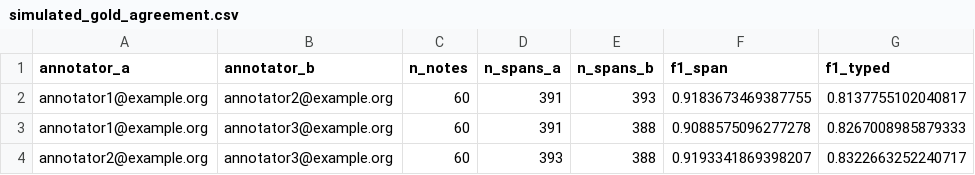
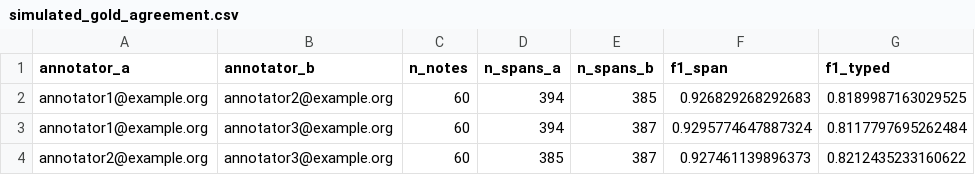
Before and after one commit to Health-Transformation-Lab/health-transformation-lab-nlp, a CSV file: data/deid/review/simulated_gold_agreement.csv, drawn as a sheet.

```diff
--- a/data/deid/review/simulated_gold_agreement.csv
+++ b/data/deid/review/simulated_gold_agreement.csv
@@ -1,4 +1,4 @@
 annotator_a,annotator_b,n_notes,n_spans_a,n_spans_b,f1_span,f1_typed
-annotator1@example.org,annotator2@example.org,60,391,393,0.9183673469387755,0.8137755102040817
-annotator1@example.org,annotator3@example.org,60,391,388,0.9088575096277278,0.8267008985879333
-annotator2@example.org,annotator3@example.org,60,393,388,0.9193341869398207,0.8322663252240717
+annotator1@example.org,annotator2@example.org,60,394,385,0.926829268292683,0.8189987163029525
+annotator1@example.org,annotator3@example.org,60,394,387,0.9295774647887324,0.8117797695262484
+annotator2@example.org,annotator3@example.org,60,385,387,0.927461139896373,0.8212435233160622
```
Also changed, not shown: data/deid/review/simulated_gold_annotator_recall.csv, data/deid/review/simulated_gold_engine_scores.csv, 16 other files.
